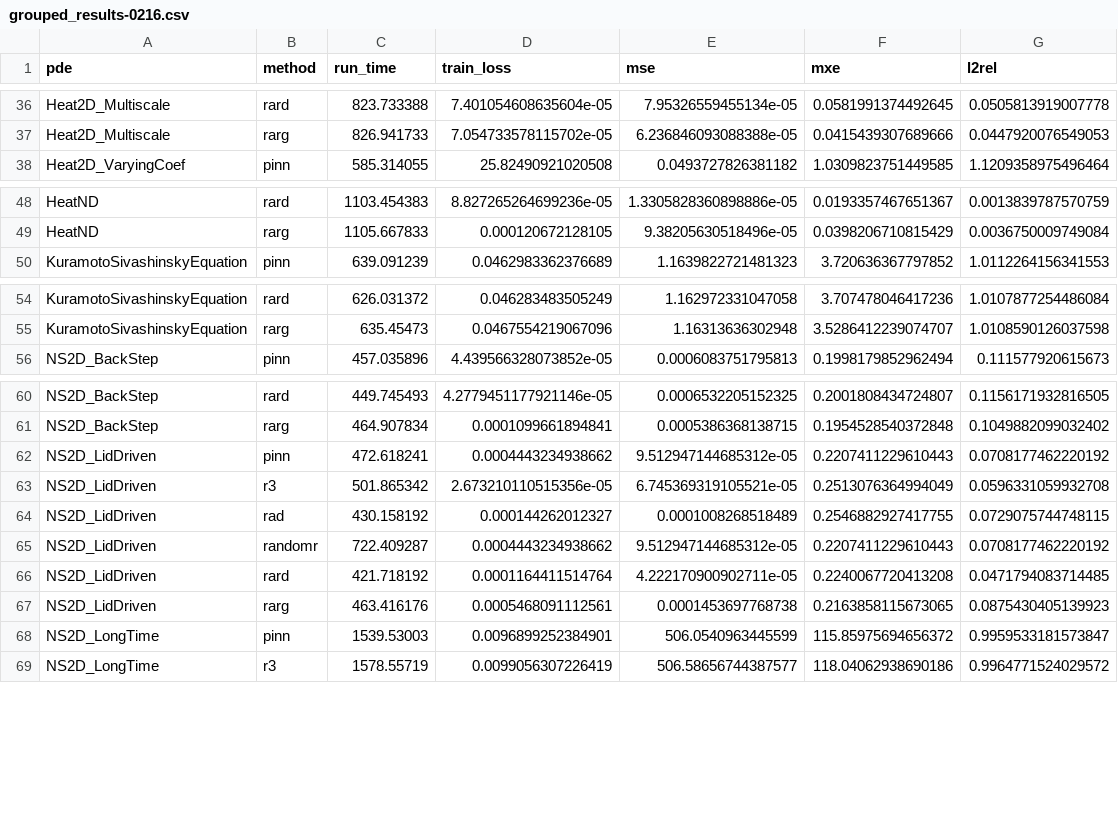
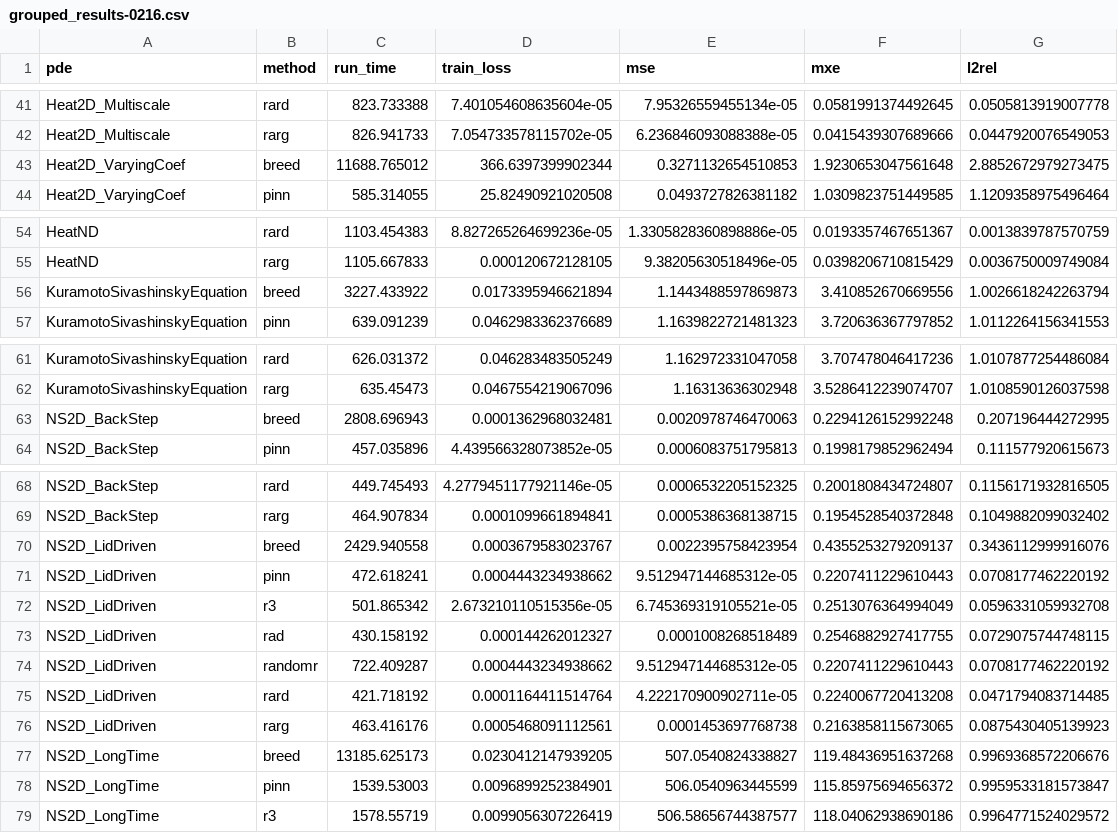
Before and after one commit to svdcvt/PINNacle, a CSV file: results/grouped_results-0216.csv, drawn as a sheet; only a part is shown, gaps mark what is left out; the diff covers the shown part only.

Commit message:
added breed exp results, fixed plot script when not enough methods

```diff
--- a/results/grouped_results-0216.csv
+++ b/results/grouped_results-0216.csv
@@ -37,2 +42,3 @@ Heat2D_Multiscale,rard,823.733388,7.401054608635604e-05,7.95326559455134e-05,0.0
 Heat2D_Multiscale,rarg,826.941733,7.054733578115702e-05,6.236846093088388e-05,0.0415439307689666,0.0447920076549053
+Heat2D_VaryingCoef,breed,11688.765012,366.6397399902344,0.3271132654510853,1.9230653047561648,2.8852672979273475
 Heat2D_VaryingCoef,pinn,585.314055,25.82490921020508,0.0493727826381182,1.0309823751449585,1.1209358975496464
@@ -49,2 +55,3 @@ HeatND,rard,1103.454383,8.827265264699236e-05,1.3305828360898886e-05,0.019335746
 HeatND,rarg,1105.667833,0.000120672128105,9.38205630518496e-05,0.0398206710815429,0.0036750009749084
+KuramotoSivashinskyEquation,breed,3227.433922,0.0173395946621894,1.1443488597869873,3.410852670669556,1.0026618242263794
 KuramotoSivashinskyEquation,pinn,639.091239,0.0462983362376689,1.1639822721481323,3.720636367797852,1.0112264156341553
@@ -55,2 +62,3 @@ KuramotoSivashinskyEquation,rard,626.031372,0.046283483505249,1.162972331047058,
 KuramotoSivashinskyEquation,rarg,635.45473,0.0467554219067096,1.16313636302948,3.5286412239074707,1.0108590126037598
+NS2D_BackStep,breed,2808.696943,0.0001362968032481,0.0020978746470063,0.2294126152992248,0.207196444272995
 NS2D_BackStep,pinn,457.035896,4.439566328073852e-05,0.0006083751795813,0.1998179852962494,0.111577920615673
@@ -61,2 +69,3 @@ NS2D_BackStep,rard,449.745493,4.2779451177921146e-05,0.0006532205152325,0.200180
 NS2D_BackStep,rarg,464.907834,0.0001099661894841,0.0005386368138715,0.1954528540372848,0.1049882099032402
+NS2D_LidDriven,breed,2429.940558,0.0003679583023767,0.0022395758423954,0.4355253279209137,0.3436112999916076
 NS2D_LidDriven,pinn,472.618241,0.0004443234938662,9.512947144685312e-05,0.2207411229610443,0.0708177462220192
@@ -67,2 +76,3 @@ NS2D_LidDriven,rard,421.718192,0.0001164411514764,4.222170900902711e-05,0.224006
 NS2D_LidDriven,rarg,463.416176,0.0005468091112561,0.0001453697768738,0.2163858115673065,0.0875430405139923
+NS2D_LongTime,breed,13185.625173,0.0230412147939205,507.0540824338827,119.48436951637268,0.9969368572206676
 NS2D_LongTime,pinn,1539.53003,0.0096899252384901,506.0540963445599,115.85975694656372,0.9959533181573847
```
Also changed, not shown: 12 added rows elsewhere in this file, 4 other files.
